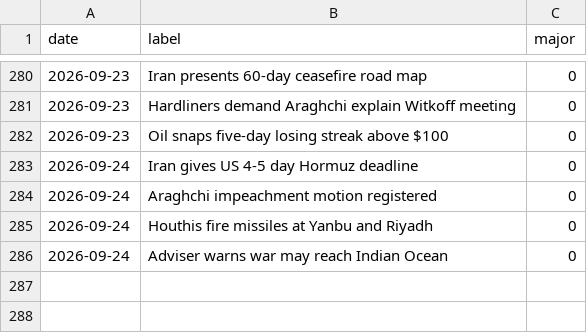
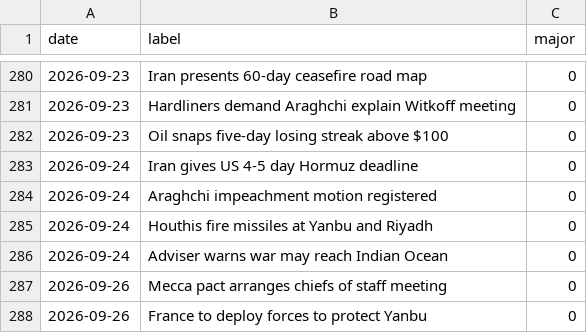
Before and after one commit to willsheo/middle-east-news, a CSV file: data/events.csv, drawn as a sheet; only a part is shown, gaps mark what is left out; the diff names each change by its address in the sheet, - before the commit and + after, or states it on an @@ line.

```diff
--- a/data/events.csv
+++ b/data/events.csv
+row 287: 2026-09-26 | Mecca pact arranges chiefs of staff meeting | 0
+row 288: 2026-09-26 | France to deploy forces to protect Yanbu | 0
```
Also changed, not shown: data/observations.csv, data/places.csv, 11 other files.
